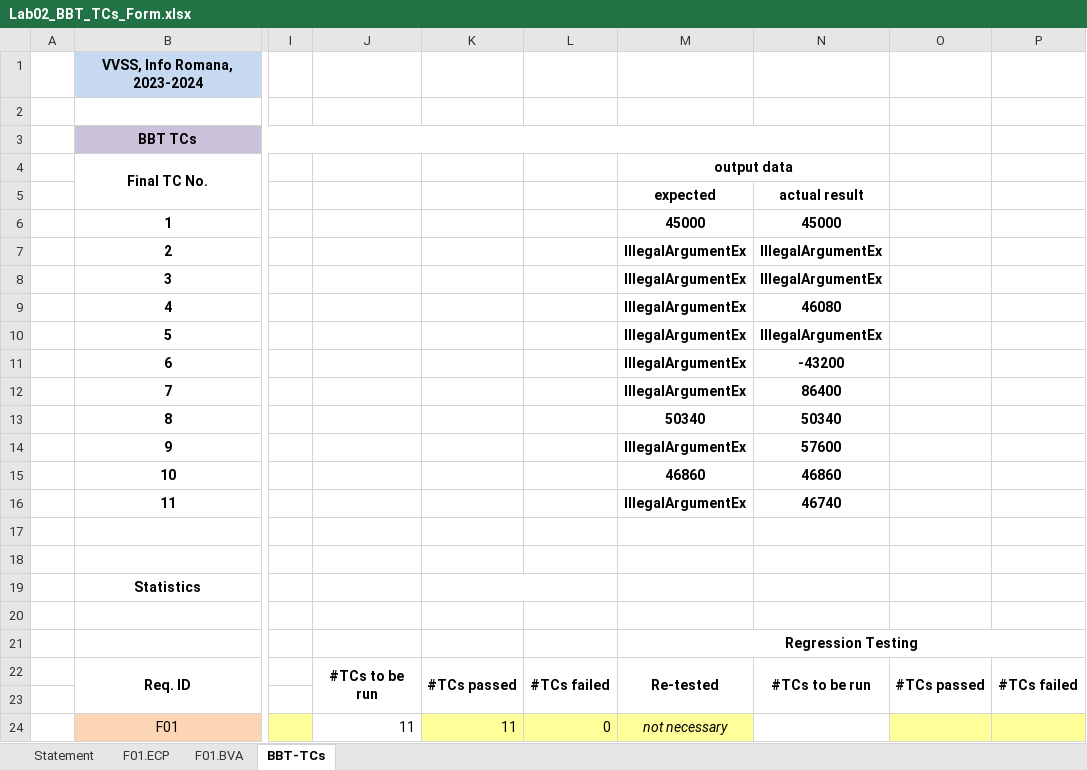
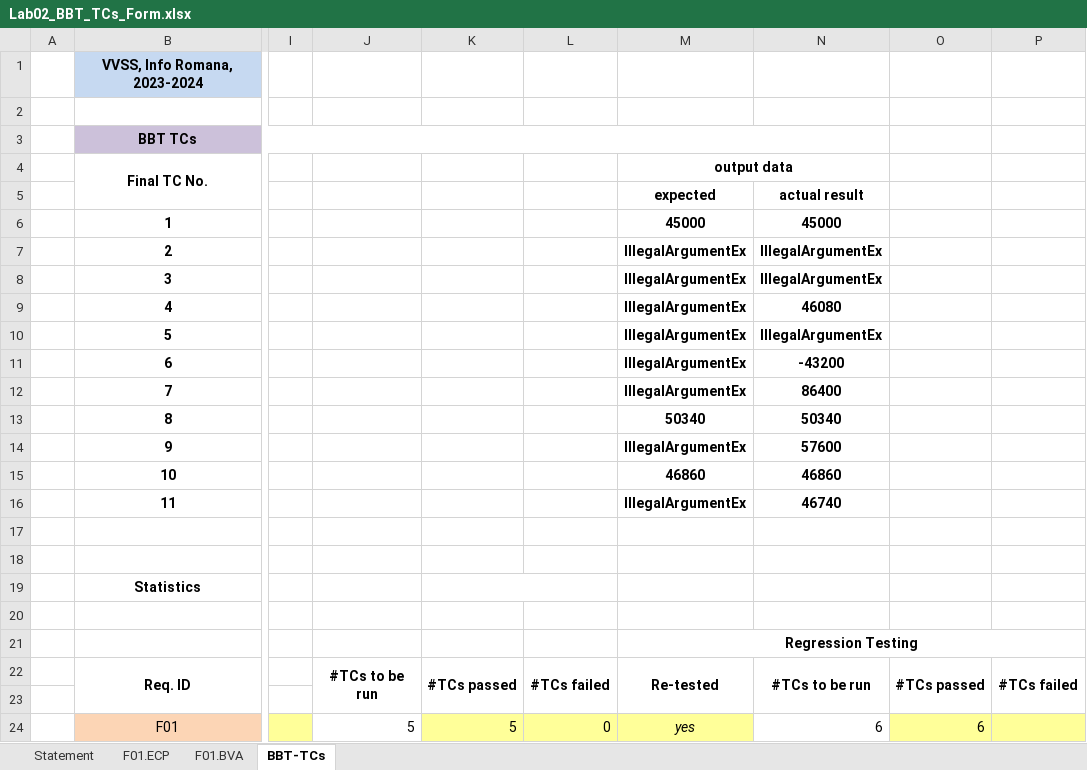
Before and after one commit to andradaardelean/VVSS-LAA, an Excel workbook: Lab02/Docs/Lab02_BBT_TCs_Form.xlsx, sheet BBT-TCs, drawn as a sheet; only a part is shown, gaps mark what is left out; values as stored, in another font and other column widths than the file's, no borders; the diff names each change by its address in the sheet, - before the commit and + after, or states it on an @@ line.

```diff
--- a/Lab02/Docs/Lab02_BBT_TCs_Form.xlsx (sheet BBT-TCs)
+++ b/Lab02/Docs/Lab02_BBT_TCs_Form.xlsx (sheet BBT-TCs)
-J24: 11
+J24: 5
-K24: 11
+K24: 5
-M24 (output data): not necessary
+M24 (output data): yes
-N24: (empty)
+N24: 6
-O24: (empty)
+O24: 6
```
Also changed, not shown: Lab03/Docs/Lab03_WBT_TCs_Form.xlsx.
